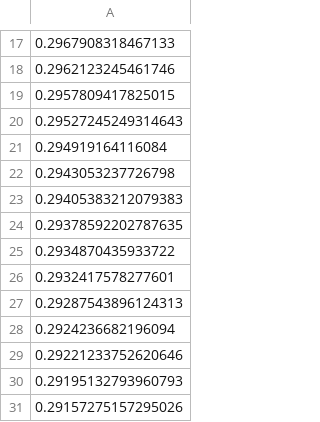
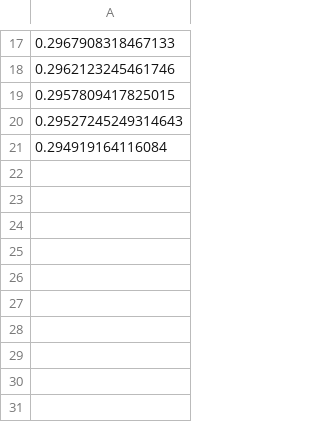
Before and after one commit to davesteps/cml_dvc_case, a CSV file: loss.csv, drawn as a sheet; only a part is shown, gaps mark what is left out; the diff names each change by its address in the sheet, - before the commit and + after, or states it on an @@ line.

```diff
--- a/loss.csv
+++ b/loss.csv
-row 22: 0.2943053237726798
-row 23: 0.29405383212079383
-row 24: 0.29378592202787635
-row 25: 0.2934870435933722
-row 26: 0.2932417578277601
-row 27: 0.29287543896124313
-row 28: 0.2924236682196094
-row 29: 0.29221233752620646
-row 30: 0.29195132793960793
-row 31: 0.29157275157295026
```
Also changed, not shown: 2 other files.
